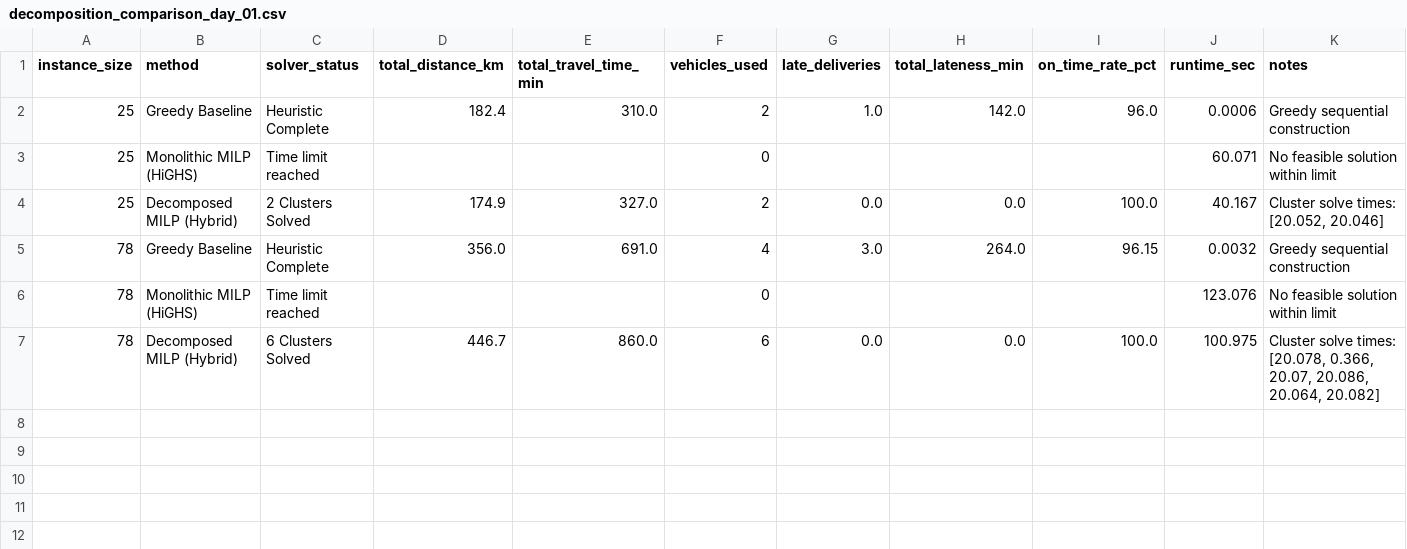
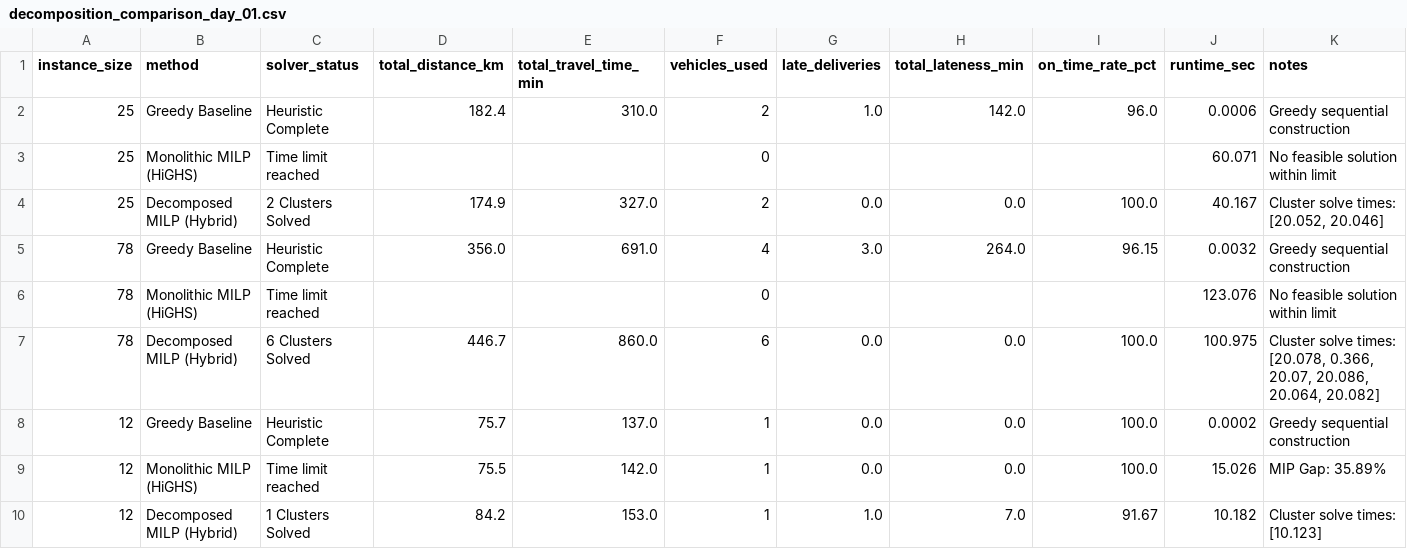
Before and after one commit to saiyesh1th/PharmaRoute-Opt, a CSV file: results/benchmarks/decomposition_comparison_day_01.csv, drawn as a sheet; the diff names each change by its address in the sheet, - before the commit and + after, or states it on an @@ line.

Commit message:
chore(results): update benchmark sweep outputs and robustness evaluation figures

```diff
--- a/results/benchmarks/decomposition_comparison_day_01.csv
+++ b/results/benchmarks/decomposition_comparison_day_01.csv
+row 8: 12 | Greedy Baseline | Heuristic Complete | 75.7 | 137.0 | 1 | 0.0 | 0.0 | 100.0 | 0.0002 | Greedy sequential construction
+row 9: 12 | Monolithic MILP (HiGHS) | Time limit reached | 75.5 | 142.0 | 1 | 0.0 | 0.0 | 100.0 | 15.026 | MIP Gap: 35.89%
+row 10: 12 | Decomposed MILP (Hybrid) | 1 Clusters Solved | 84.2 | 153.0 | 1 | 1.0 | 7.0 | 91.67 | 10.182 | Cluster solve times: [10.123]
```
Also changed, not shown: results/benchmarks/multiobjective_sweep_day_01.csv, 3 other files.
